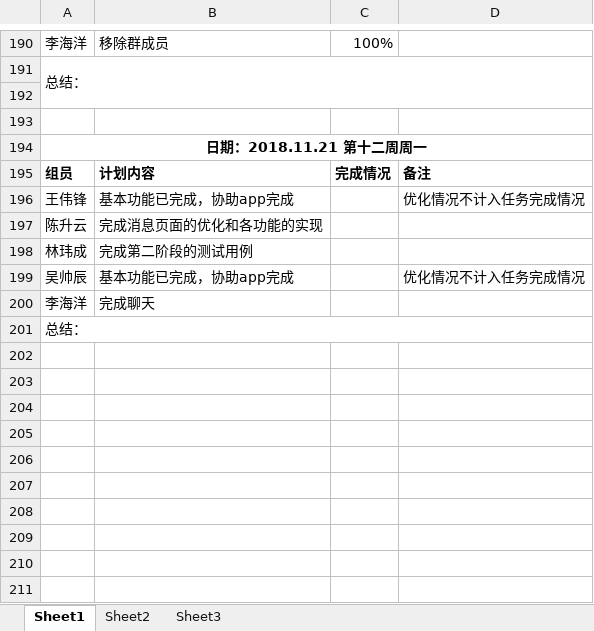
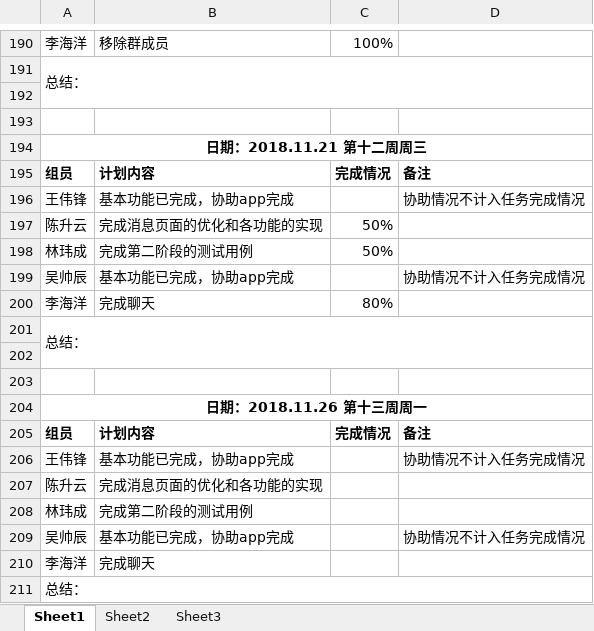
Before and after one commit to gdqy-it/soft162-163, an Excel workbook: 第13组/13项目计划表.xlsx, sheet Sheet1, drawn as a sheet; only a part is shown, gaps mark what is left out; values as stored, in another font and other column widths than the file's, no borders; addresses are those after the commit; the diff names each change by its address in the sheet, - before the commit and + after, or states it on an @@ line.

Commit message:
Add files via upload

```diff
--- a/第13组/13项目计划表.xlsx (sheet Sheet1)
+++ b/第13组/13项目计划表.xlsx (sheet Sheet1)
-A194: 日期：2018.11.21 第十二周周一
+A194: 日期：2018.11.21 第十二周周三
-D196: 优化情况不计入任务完成情况
+D196: 协助情况不计入任务完成情况
+row 197: 陈升云 | 完成消息页面的优化和各功能的实现 | 50%
+row 198: 林玮成 | 完成第二阶段的测试用例 | 50%
+row 199: 吴帅辰 | 基本功能已完成，协助app完成 |  | 协助情况不计入任务完成情况
+row 200: 李海洋 | 完成聊天 | 80%
+row 201: 总结：
+row 202: (empty)
+row 203: (empty)
+row 204: 日期：2018.11.26 第十三周周一
+row 205: 组员 | 计划内容 | 完成情况 | 备注
+row 206: 王伟锋 | 基本功能已完成，协助app完成 |  | 协助情况不计入任务完成情况
-D209: 优化情况不计入任务完成情况
+D209: 协助情况不计入任务完成情况
```
